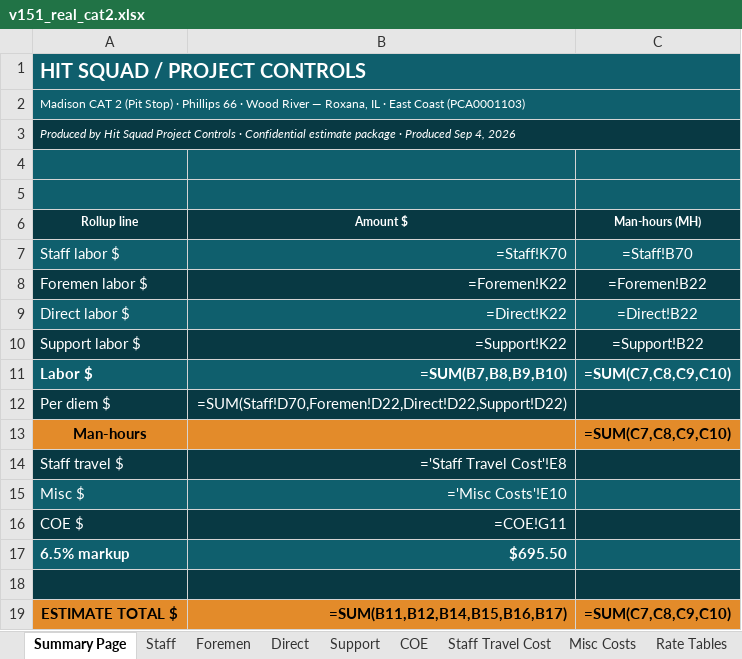
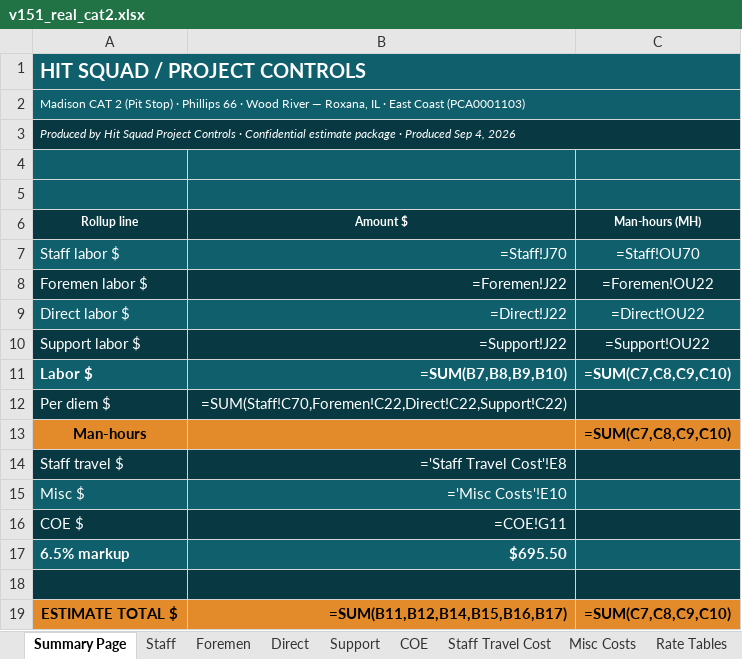
Before and after one commit to robertmhenderson582-ops/hit-squad, an Excel workbook: look-samples/v151_real_cat2.xlsx, sheet Summary Page, drawn as a sheet; values as stored, in another font and other column widths than the file's, no borders; formulas are shown in place of their values; 4 other sheets too large or unreadable and not compared; the diff names each change by its address in the sheet, - before the commit and + after, or states it on an @@ line.

```diff
--- a/look-samples/v151_real_cat2.xlsx (sheet Summary Page)
+++ b/look-samples/v151_real_cat2.xlsx (sheet Summary Page)
-B7 (Amount $): =Staff!K70
+B7 (Amount $): =Staff!J70
-C7 (Man-hours (MH)): =Staff!B70
+C7 (Man-hours (MH)): =Staff!OU70
-B8 (Amount $): =Foremen!K22
+B8 (Amount $): =Foremen!J22
-C8 (Man-hours (MH)): =Foremen!B22
+C8 (Man-hours (MH)): =Foremen!OU22
-B9 (Amount $): =Direct!K22
+B9 (Amount $): =Direct!J22
-C9 (Man-hours (MH)): =Direct!B22
+C9 (Man-hours (MH)): =Direct!OU22
-B10 (Amount $): =Support!K22
+B10 (Amount $): =Support!J22
-C10 (Man-hours (MH)): =Support!B22
+C10 (Man-hours (MH)): =Support!OU22
-B12 (Amount $): =SUM(Staff!D70,Foremen!D22,Direct!D22,Support!D22)
+B12 (Amount $): =SUM(Staff!C70,Foremen!C22,Direct!C22,Support!C22)
```
Also changed, not shown: look-samples/v151_real_aromatics.xlsx.
